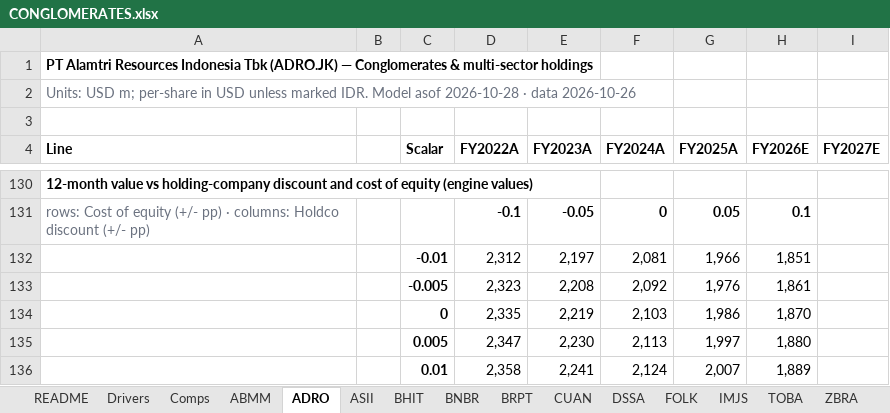
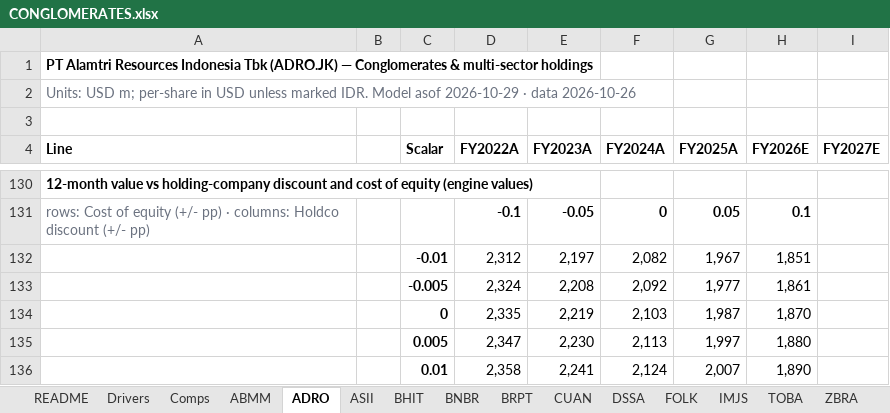
Before and after one commit to snipekick/sixsouth-dashboard, an Excel workbook: models/CONGLOMERATES.xlsx, sheet ADRO, drawn as a sheet; only a part is shown, gaps mark what is left out; values as stored, in another font and other column widths than the file's, no borders; the diff names each change by its address in the sheet, - before the commit and + after, or states it on an @@ line.

```diff
--- a/models/CONGLOMERATES.xlsx (sheet ADRO)
+++ b/models/CONGLOMERATES.xlsx (sheet ADRO)
-A2 (Line): …Model asof 2026-10-28 · data…
+A2 (Line): …Model asof 2026-10-29 · data…
-F132 (FY2024A): 2,081
+F132 (FY2024A): 2,082
-G132 (FY2025A): 1,966
+G132 (FY2025A): 1,967
-D133 (FY2022A): 2,323
+D133 (FY2022A): 2,324
-G133 (FY2025A): 1,976
+G133 (FY2025A): 1,977
-G134 (FY2025A): 1,986
+G134 (FY2025A): 1,987
-H136 (FY2026E): 1,889
+H136 (FY2026E): 1,890
```
Also changed, not shown: sheet BRPT, sheet TOBA, sheet ABMM, sheet Drivers, sheet README, sheet ZBRA, 6 more sheets, 25 other files.
